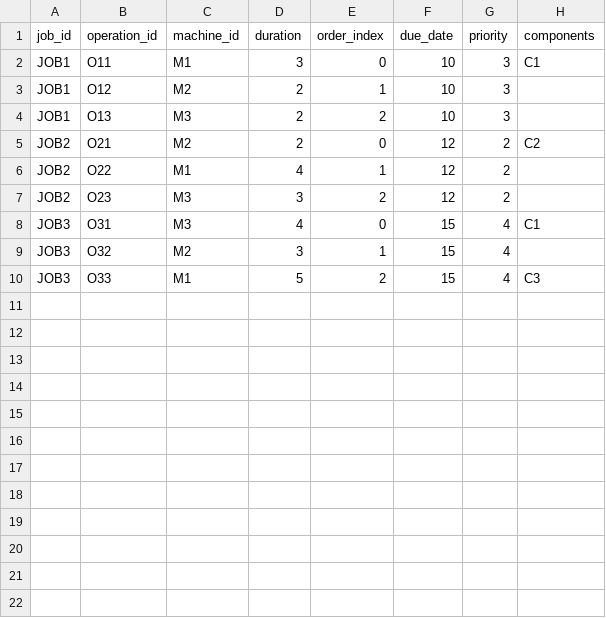
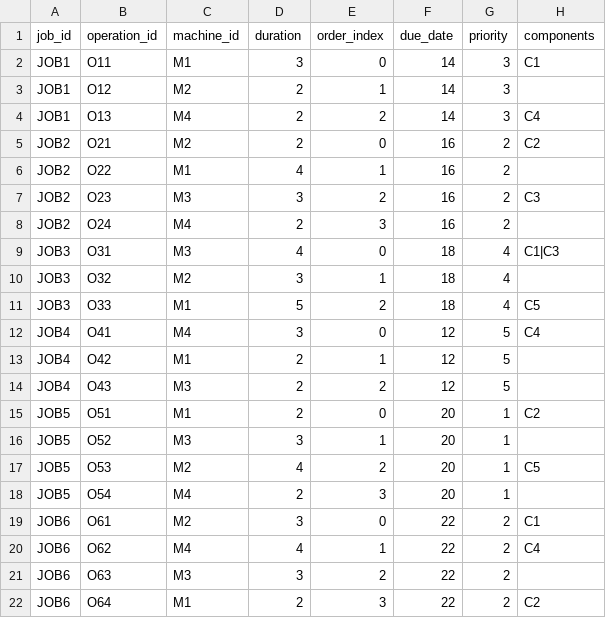
Before and after one commit to JAAFOURAMouez/Supply-chain-planning-system, a CSV file: sample_jobs.csv, drawn as a sheet.

Commit message:
feat(chatbot): routeur d'outils en langage naturel + analyse du pire cas
- chat_agent: le chatbot choisit l'action la plus adaptée (LLM avec sortie JSON
  validée, repli sur des règles sans clé API) : panne de machine, retard de
  composant, planning de référence, pire cas, ou réponse directe à partir des données
- gestion de la négation : « gantt sans panne » affiche le planning de référence
  au lieu de déclencher une simulation de panne
- nouvel outil worst_case : teste toutes les pannes / retards d'une durée donnée
  avec OR-Tools, classe les scénarios et détaille le pire cas (avant/après)
- workflow: scénario « baseline » (aucune perturbation appliquée)
- report: corrige un return mal indenté qui coupait le rapport après le statut
  du solveur, ajoute le rapport du planning de référence
- app: affichage du Gantt de référence, nouveaux messages d'accueil

```diff
--- a/sample_jobs.csv
+++ b/sample_jobs.csv
@@ -1,10 +1,22 @@
 job_id,operation_id,machine_id,duration,order_index,due_date,priority,components
-JOB1,O11,M1,3,0,10,3,C1
-JOB1,O12,M2,2,1,10,3,
-JOB1,O13,M3,2,2,10,3,
-JOB2,O21,M2,2,0,12,2,C2
-JOB2,O22,M1,4,1,12,2,
-JOB2,O23,M3,3,2,12,2,
-JOB3,O31,M3,4,0,15,4,C1
-JOB3,O32,M2,3,1,15,4,
-JOB3,O33,M1,5,2,15,4,C3
+JOB1,O11,M1,3,0,14,3,C1
+JOB1,O12,M2,2,1,14,3,
+JOB1,O13,M4,2,2,14,3,C4
+JOB2,O21,M2,2,0,16,2,C2
+JOB2,O22,M1,4,1,16,2,
+JOB2,O23,M3,3,2,16,2,C3
+JOB2,O24,M4,2,3,16,2,
+JOB3,O31,M3,4,0,18,4,C1|C3
+JOB3,O32,M2,3,1,18,4,
+JOB3,O33,M1,5,2,18,4,C5
+JOB4,O41,M4,3,0,12,5,C4
+JOB4,O42,M1,2,1,12,5,
+JOB4,O43,M3,2,2,12,5,
+JOB5,O51,M1,2,0,20,1,C2
+JOB5,O52,M3,3,1,20,1,
+JOB5,O53,M2,4,2,20,1,C5
+JOB5,O54,M4,2,3,20,1,
+JOB6,O61,M2,3,0,22,2,C1
+JOB6,O62,M4,4,1,22,2,C4
+JOB6,O63,M3,3,2,22,2,
+JOB6,O64,M1,2,3,22,2,C2
```
Also changed, not shown: 15 other files.
